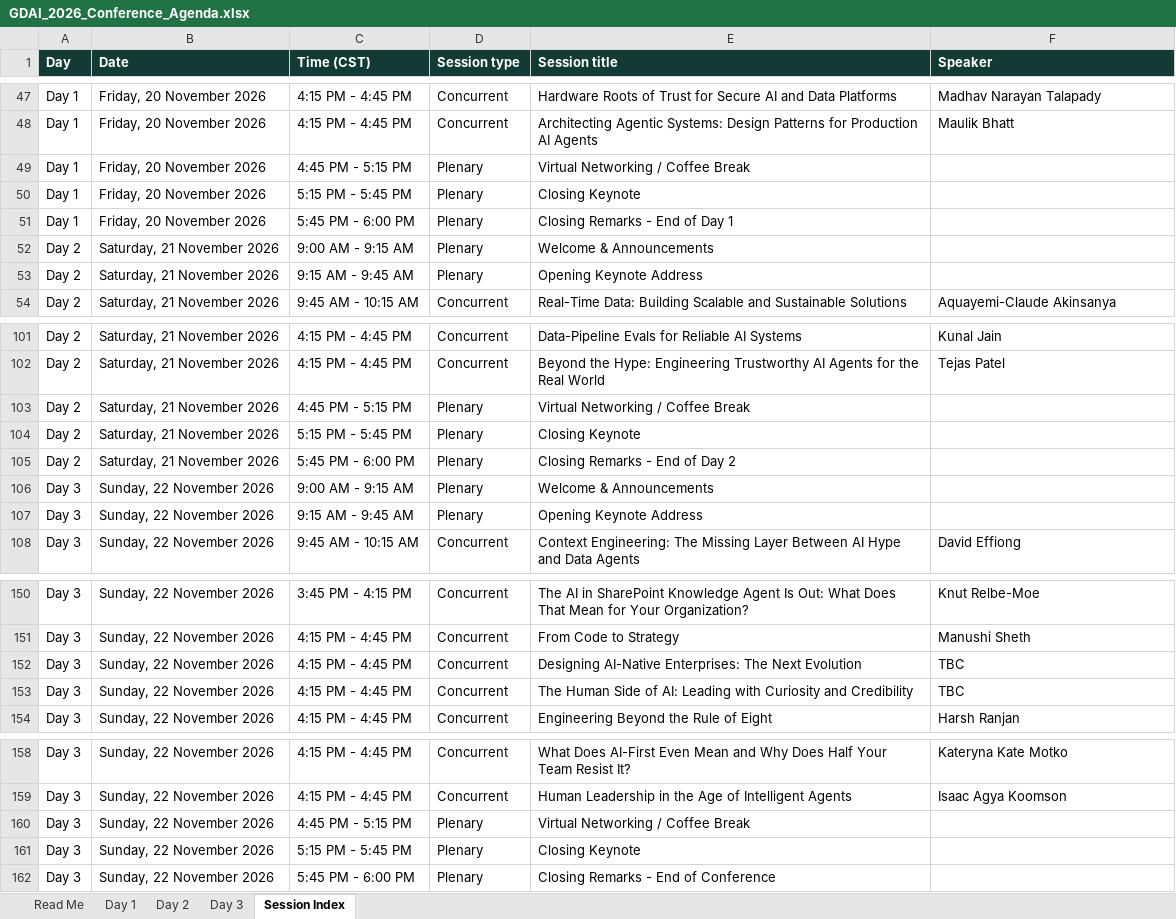
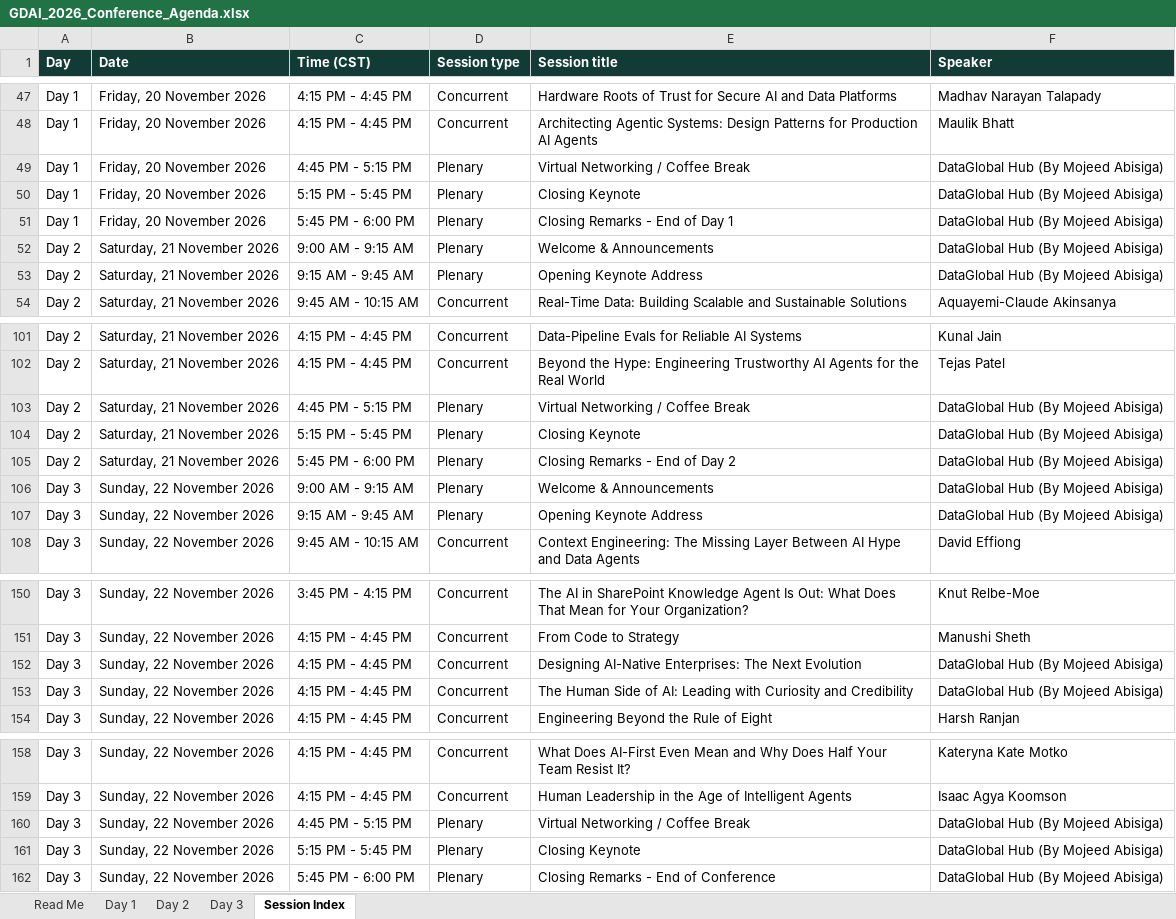
Before and after one commit to ABIMATHS78/abimaths, an Excel workbook: ai-every-time/static/events/files/GDAI_2026_Conference_Agenda.xlsx, sheet Session Index, drawn as a sheet; only a part is shown, gaps mark what is left out; values as stored, in another font and other column widths than the file's, no borders; the diff covers the shown part only; the diff names each change by its address in the sheet, - before the commit and + after, or states it on an @@ line.

```diff
--- a/ai-every-time/static/events/files/GDAI_2026_Conference_Agenda.xlsx (sheet Session Index)
+++ b/ai-every-time/static/events/files/GDAI_2026_Conference_Agenda.xlsx (sheet Session Index)
-F49:F53 (Speaker): (empty)
+F49:F53 (Speaker): DataGlobal Hub (By Mojeed Abisiga)
-F103:F107 (Speaker): (empty)
+F103:F107 (Speaker): DataGlobal Hub (By Mojeed Abisiga)
-F152:F153 (Speaker): TBC
+F152:F153 (Speaker): DataGlobal Hub (By Mojeed Abisiga)
-F160:F162 (Speaker): (empty)
+F160:F162 (Speaker): DataGlobal Hub (By Mojeed Abisiga)
```
Also changed, not shown: 7 edited cells elsewhere in this sheet, sheet Day 3, sheet Day 2, sheet Day 1, 5 other files.
